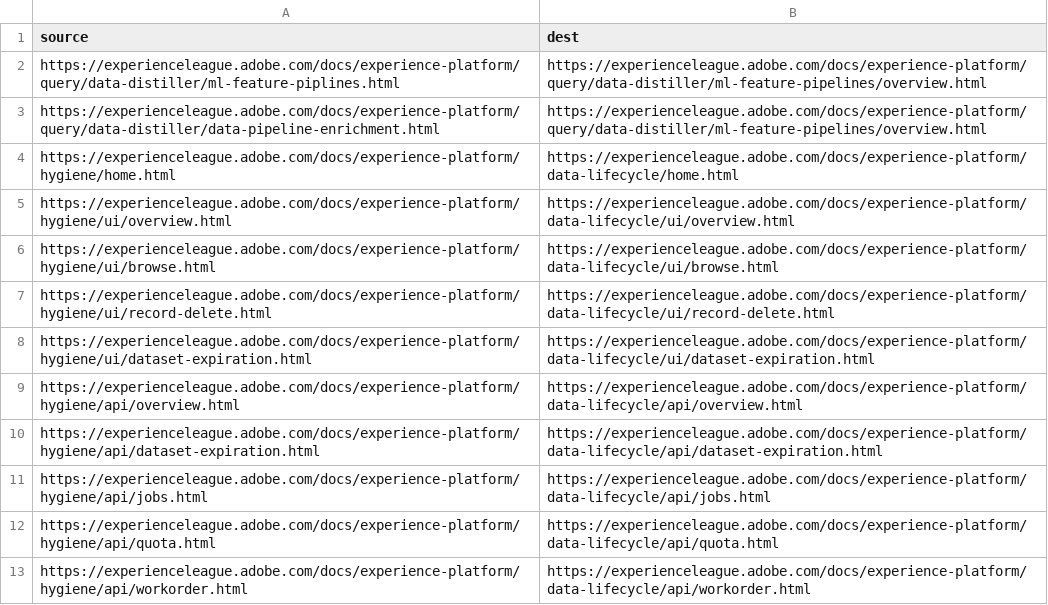
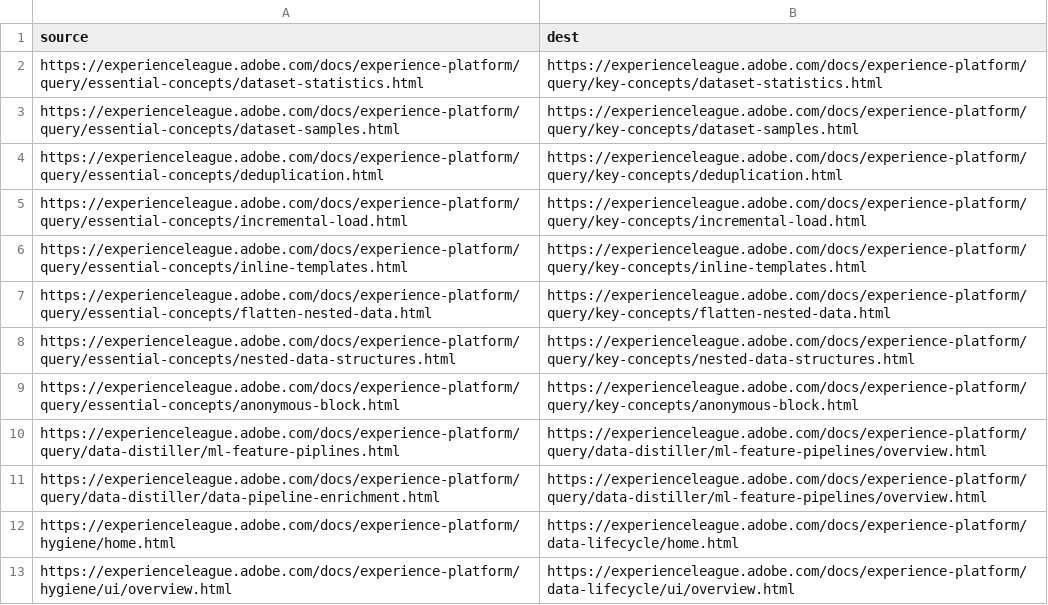
Before and after one commit to AdobeDocs/experience-platform.fr-FR, a CSV file: redirects.csv, drawn as a sheet; only a part is shown; the shorter side is filled out with more unchanged rows; the diff names each change by its address in the sheet, - before the commit and + after, or states it on an @@ line.

Commit message:
Updating Old File for core commit 8f7372d0a0c32eb71d16b236ea13d9af9c9cd764

```diff
--- a/redirects.csv
+++ b/redirects.csv
+row 2: https://experienceleague.adobe.com/docs/experience-platform/query/essential-concepts/dataset-statistics.html | https://experienceleague.adobe.com/docs/experience-platform/query/key-concepts/dataset-statistics.html
+row 3: https://experienceleague.adobe.com/docs/experience-platform/query/essential-concepts/dataset-samples.html | https://experienceleague.adobe.com/docs/experience-platform/query/key-concepts/dataset-samples.html
+row 4: https://experienceleague.adobe.com/docs/experience-platform/query/essential-concepts/deduplication.html | https://experienceleague.adobe.com/docs/experience-platform/query/key-concepts/deduplication.html
+row 5: https://experienceleague.adobe.com/docs/experience-platform/query/essential-concepts/incremental-load.html | https://experienceleague.adobe.com/docs/experience-platform/query/key-concepts/incremental-load.html
+row 6: https://experienceleague.adobe.com/docs/experience-platform/query/essential-concepts/inline-templates.html | https://experienceleague.adobe.com/docs/experience-platform/query/key-concepts/inline-templates.html
+row 7: https://experienceleague.adobe.com/docs/experience-platform/query/essential-concepts/flatten-nested-data.html | https://experienceleague.adobe.com/docs/experience-platform/query/key-concepts/flatten-nested-data.html
+row 8: https://experienceleague.adobe.com/docs/experience-platform/query/essential-concepts/nested-data-structures.html | https://experienceleague.adobe.com/docs/experience-platform/query/key-concepts/nested-data-structures.html
+row 9: https://experienceleague.adobe.com/docs/experience-platform/query/essential-concepts/anonymous-block.html | https://experienceleague.adobe.com/docs/experience-platform/query/key-concepts/anonymous-block.html
```
